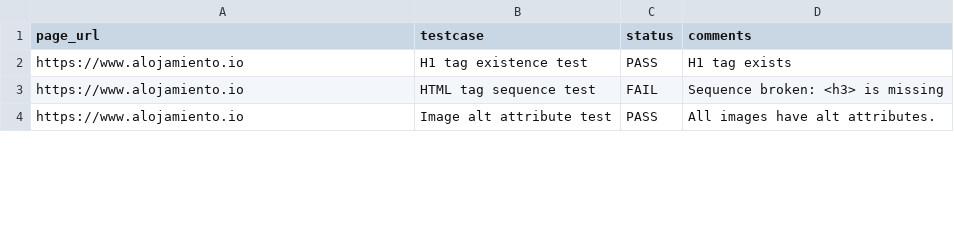
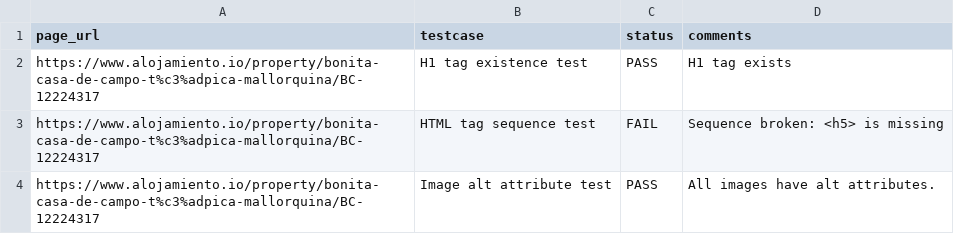
Before and after one commit to aa-nadim/automation-testing, a CSV file: reports/test_report.csv, drawn as a sheet; only a part is shown; the diff covers the shown part only.

```diff
--- a/reports/test_report.csv
+++ b/reports/test_report.csv
@@ -1,4 +1,4 @@
 page_url,testcase,status,comments
-https://www.alojamiento.io,H1 tag existence test,PASS,H1 tag exists
-https://www.alojamiento.io,HTML tag sequence test,FAIL,Sequence broken: <h3> is missing
-https://www.alojamiento.io,Image alt attribute test,PASS,All images have alt attributes.
+https://www.alojamiento.io/property/bonita-casa-de-campo-t%c3%adpica-mallorquina/BC-12224317,H1 tag existence test,PASS,H1 tag exists
+https://www.alojamiento.io/property/bonita-casa-de-campo-t%c3%adpica-mallorquina/BC-12224317,HTML tag sequence test,FAIL,Sequence broken: <h5> is missing
+https://www.alojamiento.io/property/bonita-casa-de-campo-t%c3%adpica-mallorquina/BC-12224317,Image alt attribute test,PASS,All images have alt attributes.
```
Also changed, not shown: 1 removed row and 1 edited cell elsewhere in this file, 7 other files.
